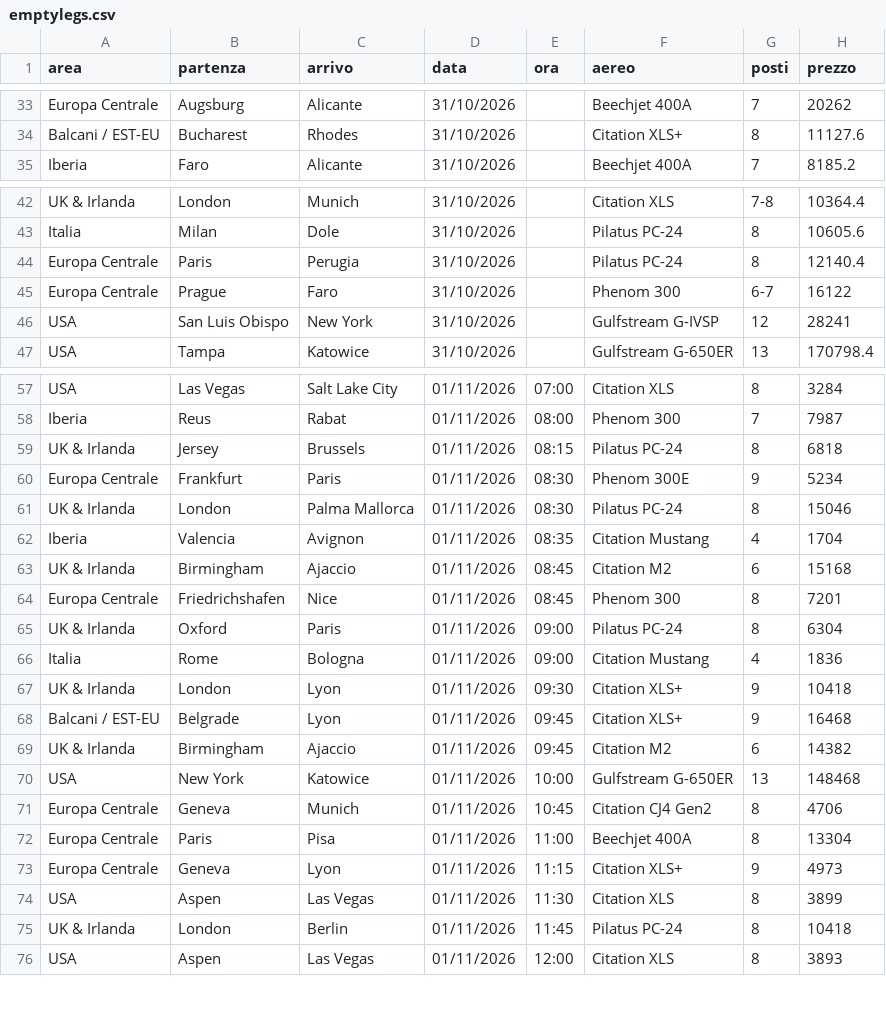
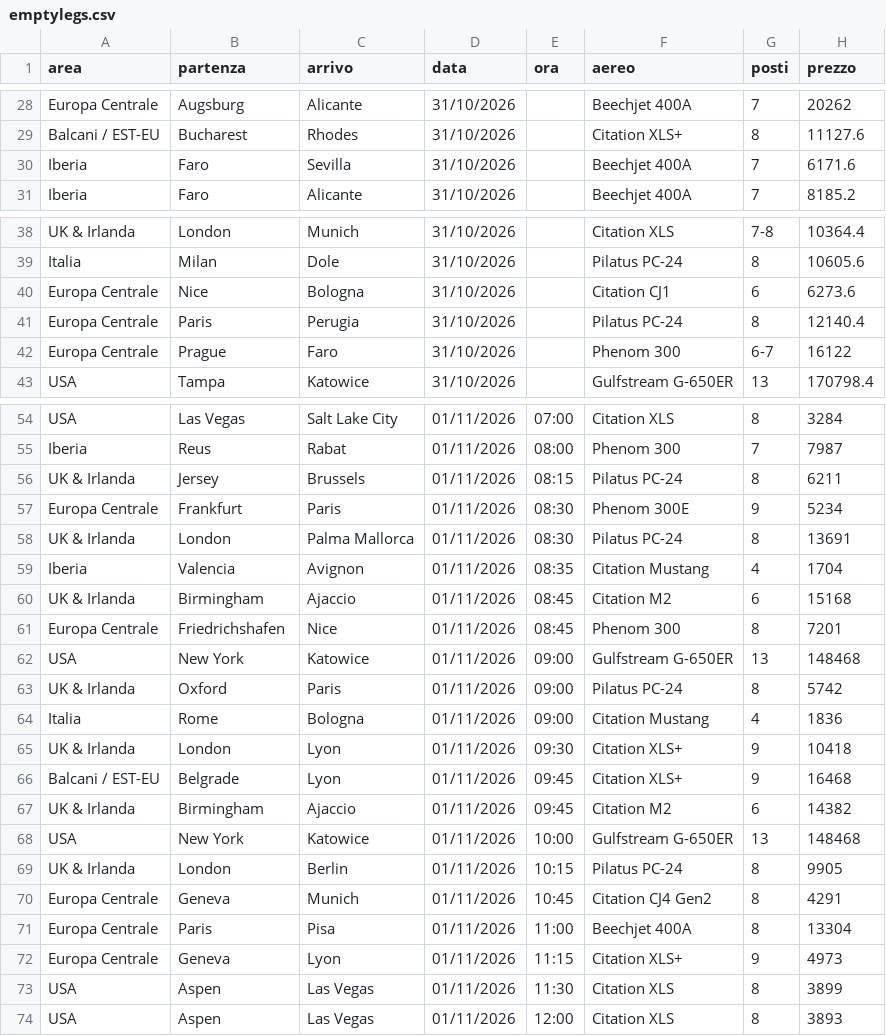
Before and after one commit to Stefano-1898/ypj-emptylegs, a CSV file: data/emptylegs.csv, drawn as a sheet; only a part is shown, gaps mark what is left out; the diff covers the shown part only.

```diff
--- a/data/emptylegs.csv
+++ b/data/emptylegs.csv
@@ -34,2 +29,3 @@ Europa Centrale,Augsburg,Alicante,31/10/2026,,Beechjet 400A,7,20262
 Balcani / EST-EU,Bucharest,Rhodes,31/10/2026,,Citation XLS+,8,11127.6
+Iberia,Faro,Sevilla,31/10/2026,,Beechjet 400A,7,6171.6
 Iberia,Faro,Alicante,31/10/2026,,Beechjet 400A,7,8185.2
@@ -43,5 +39,5 @@ UK & Irlanda,London,Munich,31/10/2026,,Citation XLS,7-8,10364.4
 Italia,Milan,Dole,31/10/2026,,Pilatus PC-24,8,10605.6
+Europa Centrale,Nice,Bologna,31/10/2026,,Citation CJ1,6,6273.6
 Europa Centrale,Paris,Perugia,31/10/2026,,Pilatus PC-24,8,12140.4
 Europa Centrale,Prague,Faro,31/10/2026,,Phenom 300,6-7,16122
-USA,San Luis Obispo,New York,31/10/2026,,Gulfstream G-IVSP,12,28241
 USA,Tampa,Katowice,31/10/2026,,Gulfstream G-650ER,13,170798.4
@@ -58,5 +55,5 @@ USA,Las Vegas,Salt Lake City,01/11/2026,07:00,Citation XLS,8,3284
 Iberia,Reus,Rabat,01/11/2026,08:00,Phenom 300,7,7987
-UK & Irlanda,Jersey,Brussels,01/11/2026,08:15,Pilatus PC-24,8,6818
+UK & Irlanda,Jersey,Brussels,01/11/2026,08:15,Pilatus PC-24,8,6211
 Europa Centrale,Frankfurt,Paris,01/11/2026,08:30,Phenom 300E,9,5234
-UK & Irlanda,London,Palma Mallorca,01/11/2026,08:30,Pilatus PC-24,8,15046
+UK & Irlanda,London,Palma Mallorca,01/11/2026,08:30,Pilatus PC-24,8,13691
 Iberia,Valencia,Avignon,01/11/2026,08:35,Citation Mustang,4,1704
@@ -64,3 +61,4 @@ UK & Irlanda,Birmingham,Ajaccio,01/11/2026,08:45,Citation M2,6,15168
 Europa Centrale,Friedrichshafen,Nice,01/11/2026,08:45,Phenom 300,8,7201
-UK & Irlanda,Oxford,Paris,01/11/2026,09:00,Pilatus PC-24,8,6304
+USA,New York,Katowice,01/11/2026,09:00,Gulfstream G-650ER,13,148468
+UK & Irlanda,Oxford,Paris,01/11/2026,09:00,Pilatus PC-24,8,5742
 Italia,Rome,Bologna,01/11/2026,09:00,Citation Mustang,4,1836
@@ -70,3 +68,4 @@ UK & Irlanda,Birmingham,Ajaccio,01/11/2026,09:45,Citation M2,6,14382
 USA,New York,Katowice,01/11/2026,10:00,Gulfstream G-650ER,13,148468
-Europa Centrale,Geneva,Munich,01/11/2026,10:45,Citation CJ4 Gen2,8,4706
+UK & Irlanda,London,Berlin,01/11/2026,10:15,Pilatus PC-24,8,9905
+Europa Centrale,Geneva,Munich,01/11/2026,10:45,Citation CJ4 Gen2,8,4291
 Europa Centrale,Paris,Pisa,01/11/2026,11:00,Beechjet 400A,8,13304
@@ -74,3 +73,2 @@ Europa Centrale,Geneva,Lyon,01/11/2026,11:15,Citation XLS+,9,4973
 USA,Aspen,Las Vegas,01/11/2026,11:30,Citation XLS,8,3899
-UK & Irlanda,London,Berlin,01/11/2026,11:45,Pilatus PC-24,8,10418
 USA,Aspen,Las Vegas,01/11/2026,12:00,Citation XLS,8,3893
```
Also changed, not shown: 3 added rows, 8 removed rows, 4 moved rows and 2 edited cells elsewhere in this file, data/emptylegs_v2.csv, 4 other files.
